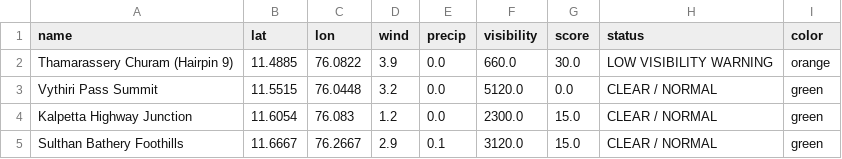
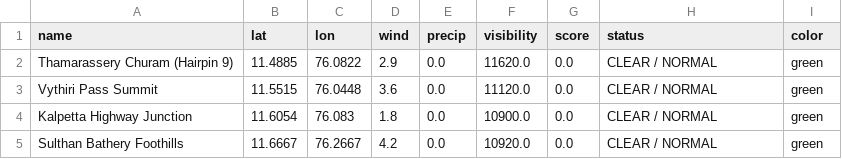
Before and after one commit to hridhikrishna/Supply-Chain-Environmental-Friction, a CSV file: logistics_friction_log.csv, drawn as a sheet.

```diff
--- a/logistics_friction_log.csv
+++ b/logistics_friction_log.csv
@@ -1,5 +1,5 @@
 name,lat,lon,wind,precip,visibility,score,status,color
-Thamarassery Churam (Hairpin 9),11.4885,76.0822,3.9,0.0,660.0,30.0,LOW VISIBILITY WARNING,orange
-Vythiri Pass Summit,11.5515,76.0448,3.2,0.0,5120.0,0.0,CLEAR / NORMAL,green
-Kalpetta Highway Junction,11.6054,76.083,1.2,0.0,2300.0,15.0,CLEAR / NORMAL,green
-Sulthan Bathery Foothills,11.6667,76.2667,2.9,0.1,3120.0,15.0,CLEAR / NORMAL,green
+Thamarassery Churam (Hairpin 9),11.4885,76.0822,2.9,0.0,11620.0,0.0,CLEAR / NORMAL,green
+Vythiri Pass Summit,11.5515,76.0448,3.6,0.0,11120.0,0.0,CLEAR / NORMAL,green
+Kalpetta Highway Junction,11.6054,76.083,1.8,0.0,10900.0,0.0,CLEAR / NORMAL,green
+Sulthan Bathery Foothills,11.6667,76.2667,4.2,0.0,10920.0,0.0,CLEAR / NORMAL,green
```
Also changed, not shown: 1 other file.
